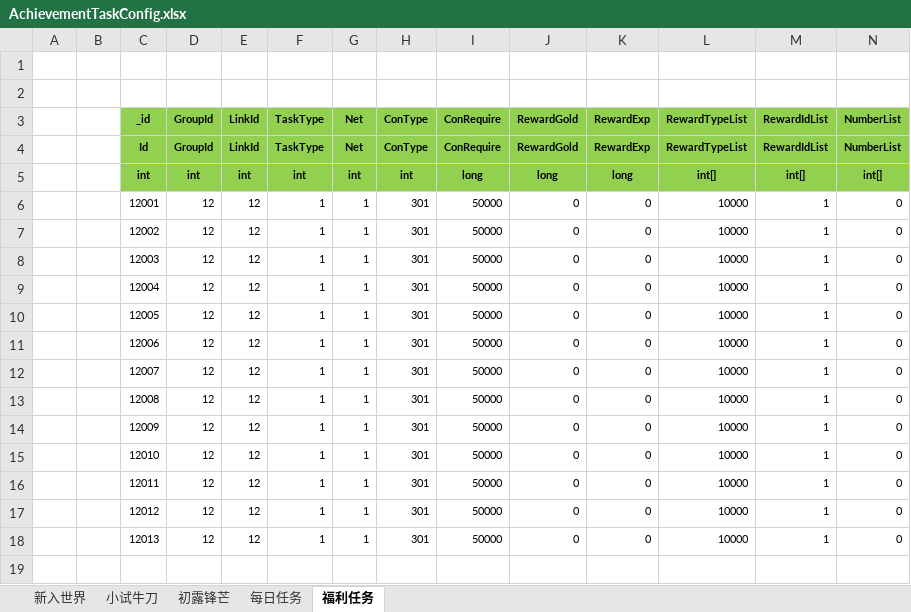
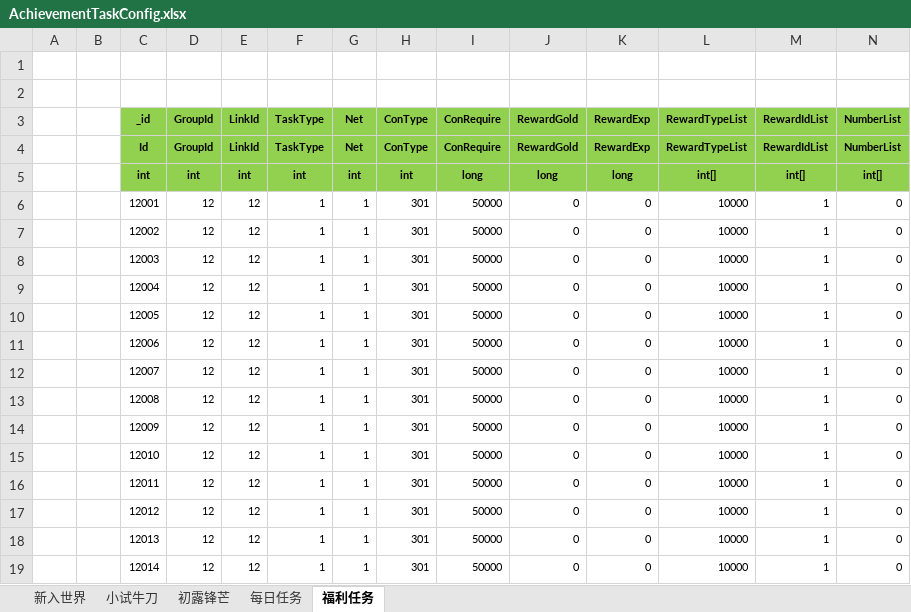
Before and after one commit to wokanjianyang/legend2, an Excel workbook: Excel/AchievementTaskConfig.xlsx, sheet 福利任务, drawn as a sheet; only a part is shown; values as stored, in another font and other column widths than the file's, no borders; rows hold the shown columns only; the diff names each change by its address in the sheet, - before the commit and + after, or states it on an @@ line.

```diff
--- a/Excel/AchievementTaskConfig.xlsx (sheet 福利任务)
+++ b/Excel/AchievementTaskConfig.xlsx (sheet 福利任务)
+row 19:  |  | 12014 | 12 | 12 | 1 | 1 | 301 | 50000 | 0 | 0 | 10000 | 1 | 0
```
Also changed, not shown: 4 other files.
